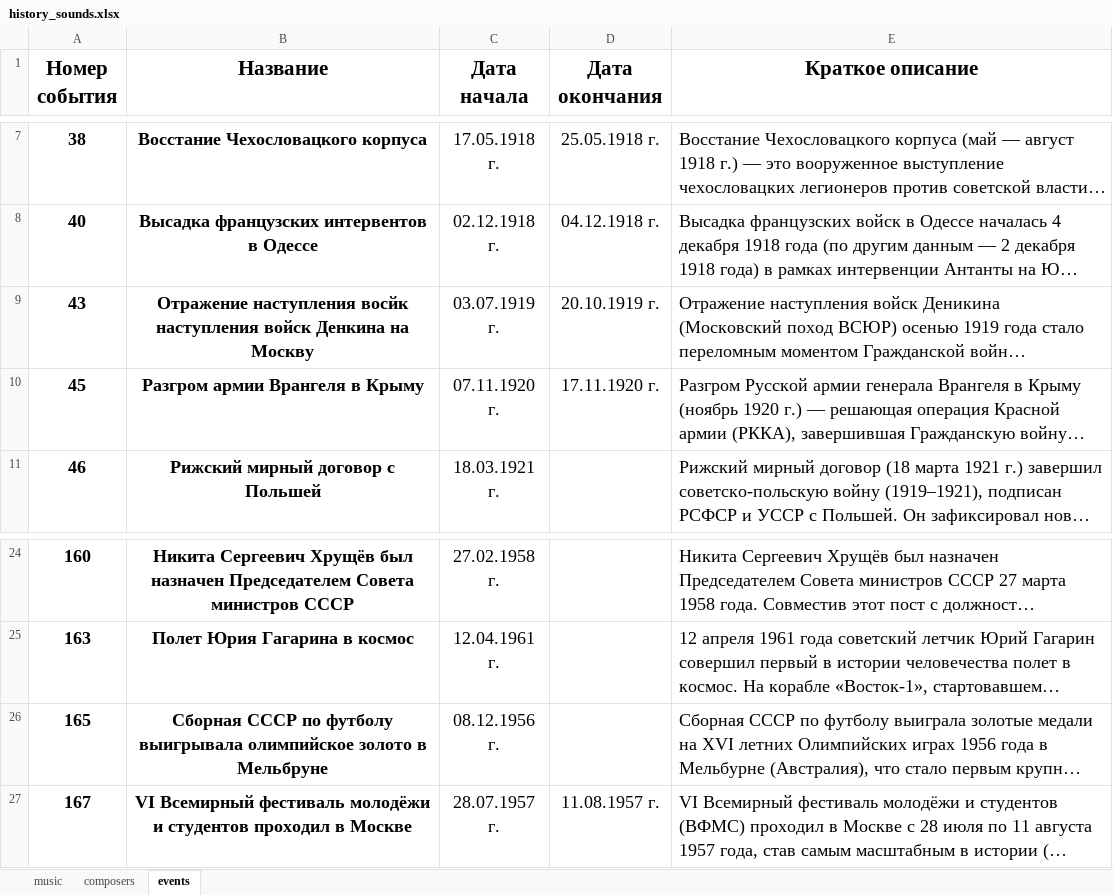
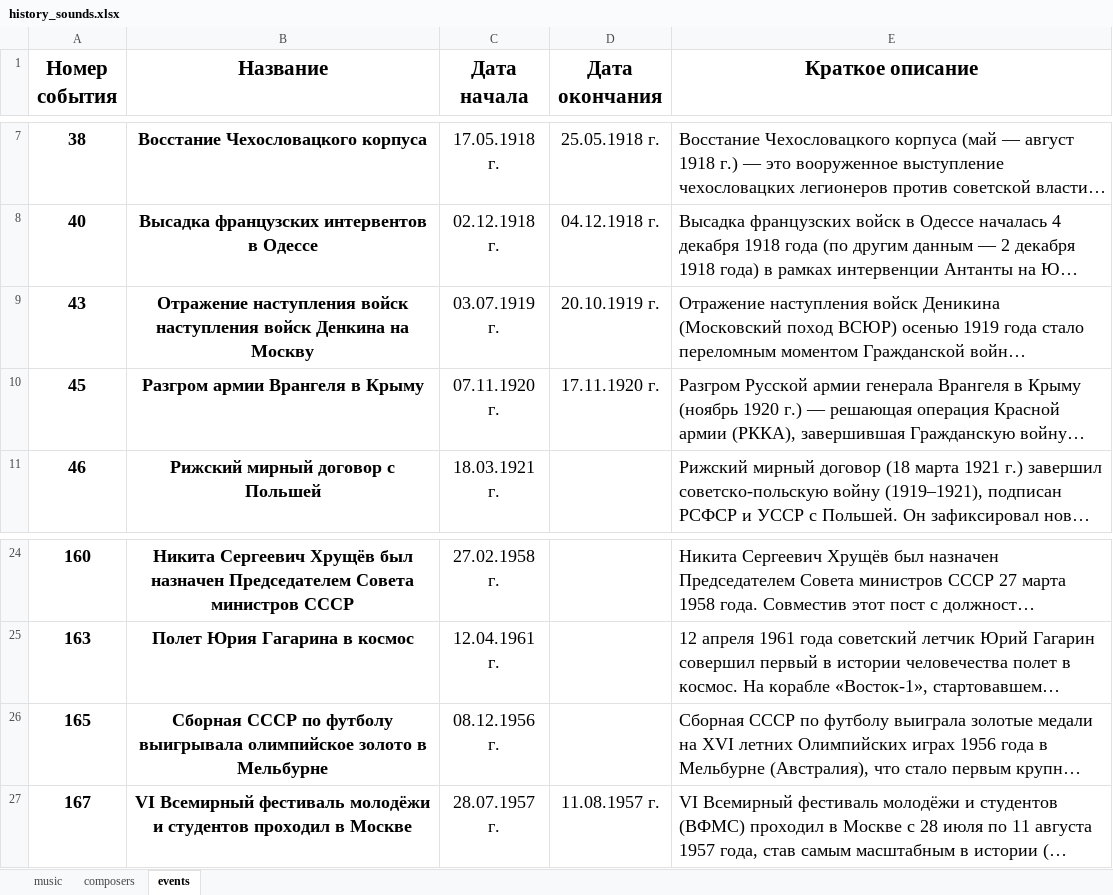
Before and after one commit to menneli/history-project, an Excel workbook: data/history_sounds.xlsx, sheet events, drawn as a sheet; only a part is shown, gaps mark what is left out; long unchanged cells end in …; values as stored, in another font and other column widths than the file's, no borders; charts and pictures not drawn; the diff names each change by its address in the sheet, - before the commit and + after, or states it on an @@ line.

```diff
--- a/data/history_sounds.xlsx (sheet events)
+++ b/data/history_sounds.xlsx (sheet events)
-B9 (Название): Отражение наступления восйк наступления войск…
+B9 (Название): Отражение наступления войск наступления войск…
-B26 (Название): …золото в Мельбруне
+B26 (Название): …золото в Мельбурне
```
Also changed, not shown: sheet music, sheet composers, 1 other file.
